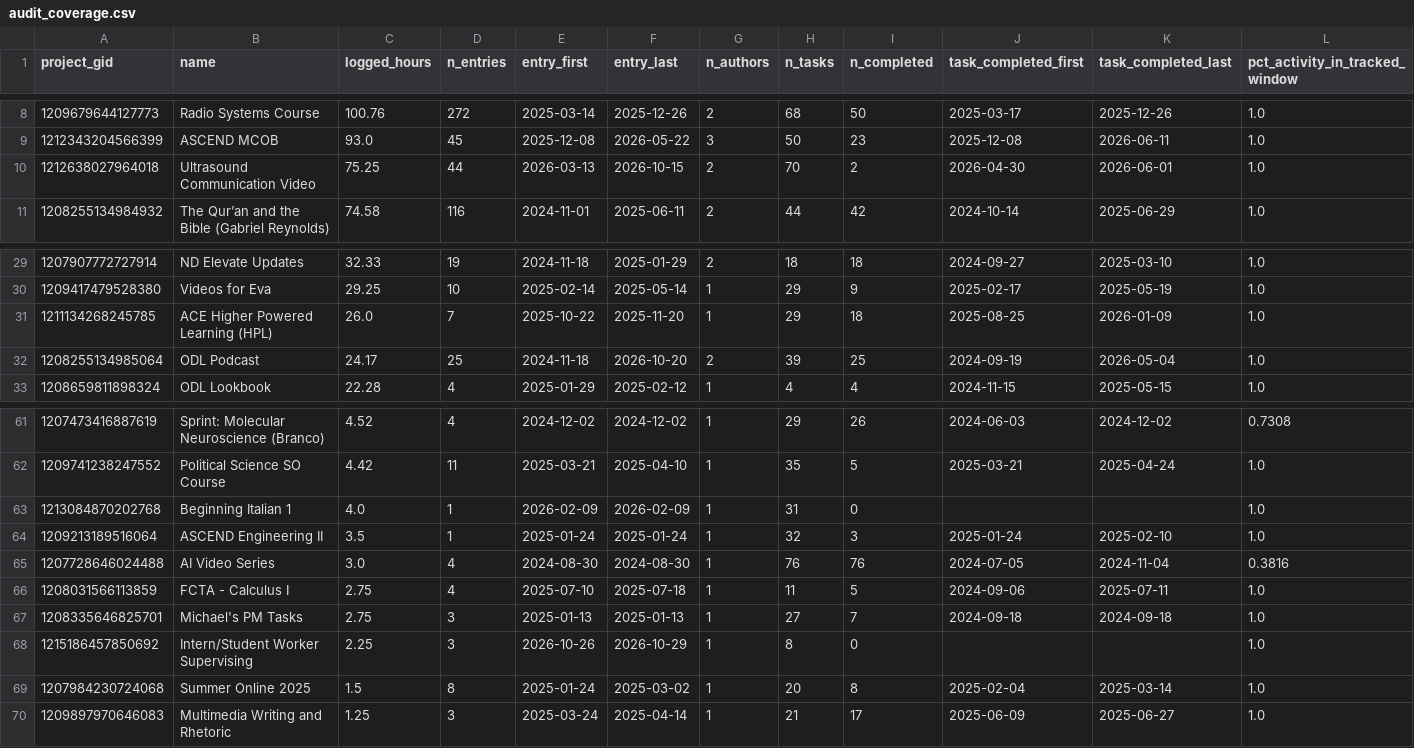
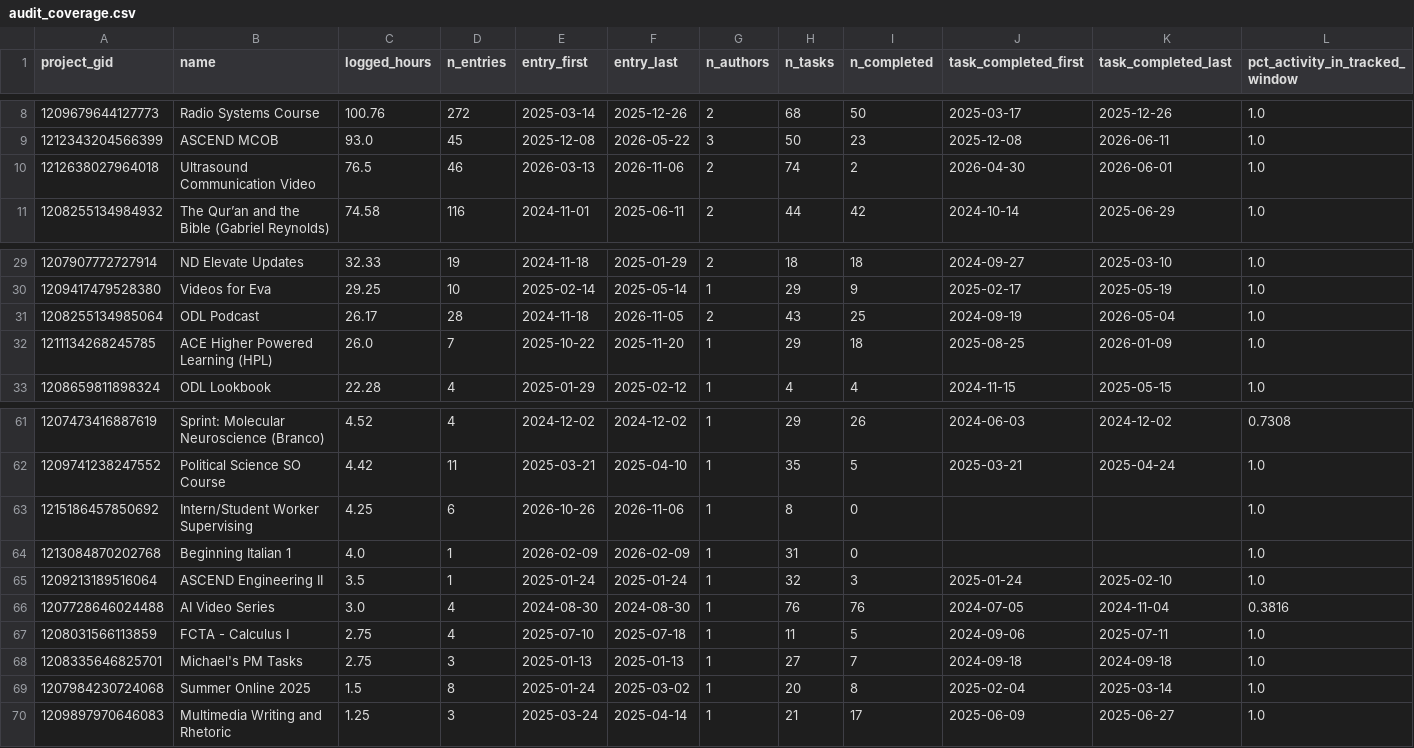
Before and after one commit to jliu234-cell/odl-estimator, a CSV file: data_all/derived/audit_coverage.csv, drawn as a sheet; only a part is shown, gaps mark what is left out; removed rows and columns are numbered as before the commit, all else as after; rows hold the shown columns only; the diff names each change by its address in the sheet, - before the commit and + after, or states it on an @@ line.

```diff
--- a/data_all/derived/audit_coverage.csv
+++ b/data_all/derived/audit_coverage.csv
-C10 (logged_hours): 75.25
+C10 (logged_hours): 76.5
-D10 (n_entries): 44
+D10 (n_entries): 46
-F10 (entry_last): 2026-10-15
+F10 (entry_last): 2026-11-06
-H10 (n_tasks): 70
+H10 (n_tasks): 74
+row 31: 1208255134985064 | ODL Podcast | 26.17 | 28 | 2024-11-18 | 2026-11-05 | 2 | 43 | 25 | 2024-09-19 | 2026-05-04 | 1.0
-row 32: 1208255134985064 | ODL Podcast | 24.17 | 25 | 2024-11-18 | 2026-10-20 | 2 | 39 | 25 | 2024-09-19 | 2026-05-04 | 1.0
+row 63: 1215186457850692 | Intern/Student Worker Supervising | 4.25 | 6 | 2026-10-26 | 2026-11-06 | 1 | 8 | 0 |  |  | 1.0
-row 68: 1215186457850692 | Intern/Student Worker Supervising | 2.25 | 3 | 2026-10-26 | 2026-10-29 | 1 | 8 | 0 |  |  | 1.0
```
Also changed, not shown: data_all/derived/needs_review.csv, data_all/project_custom_fields.csv, 17 other files.
